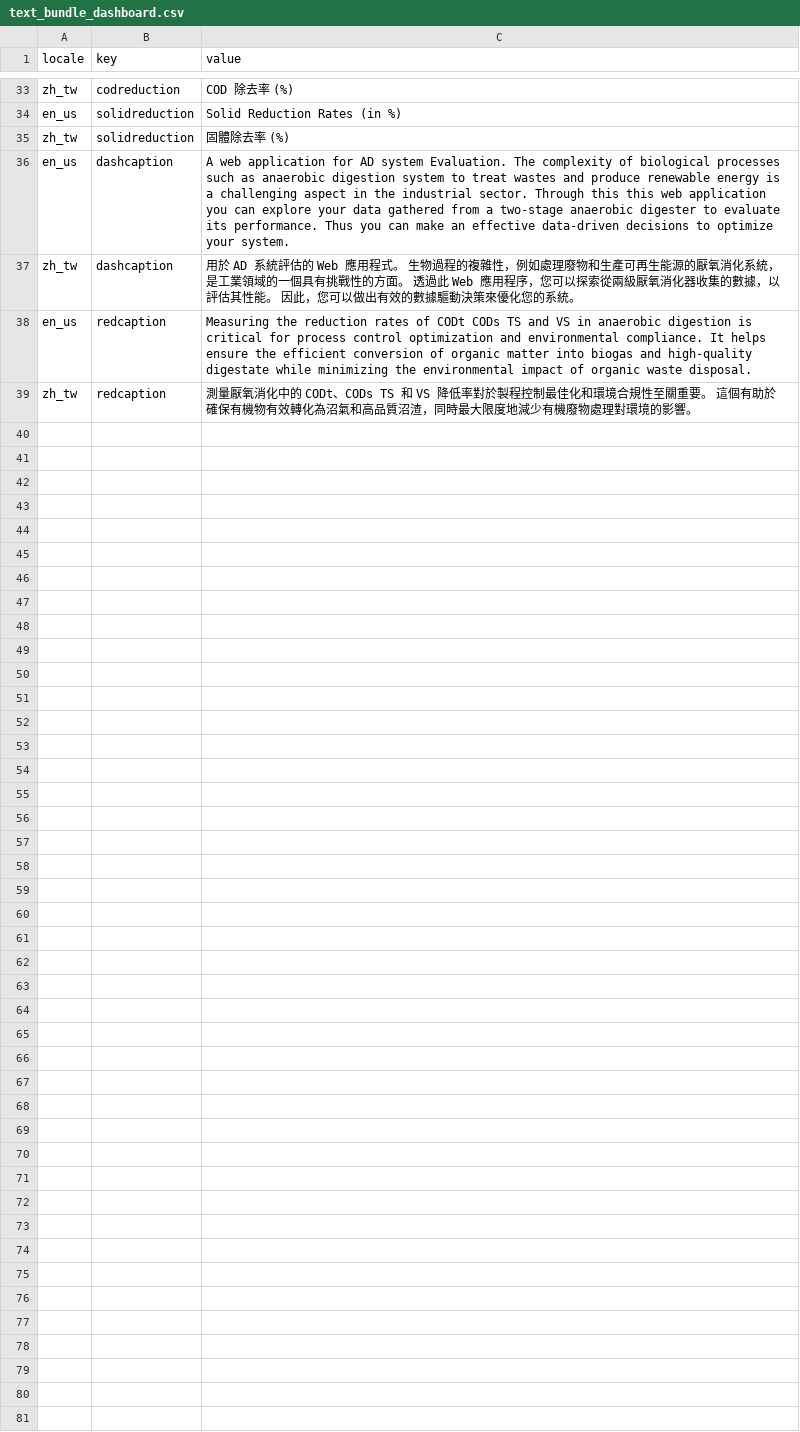
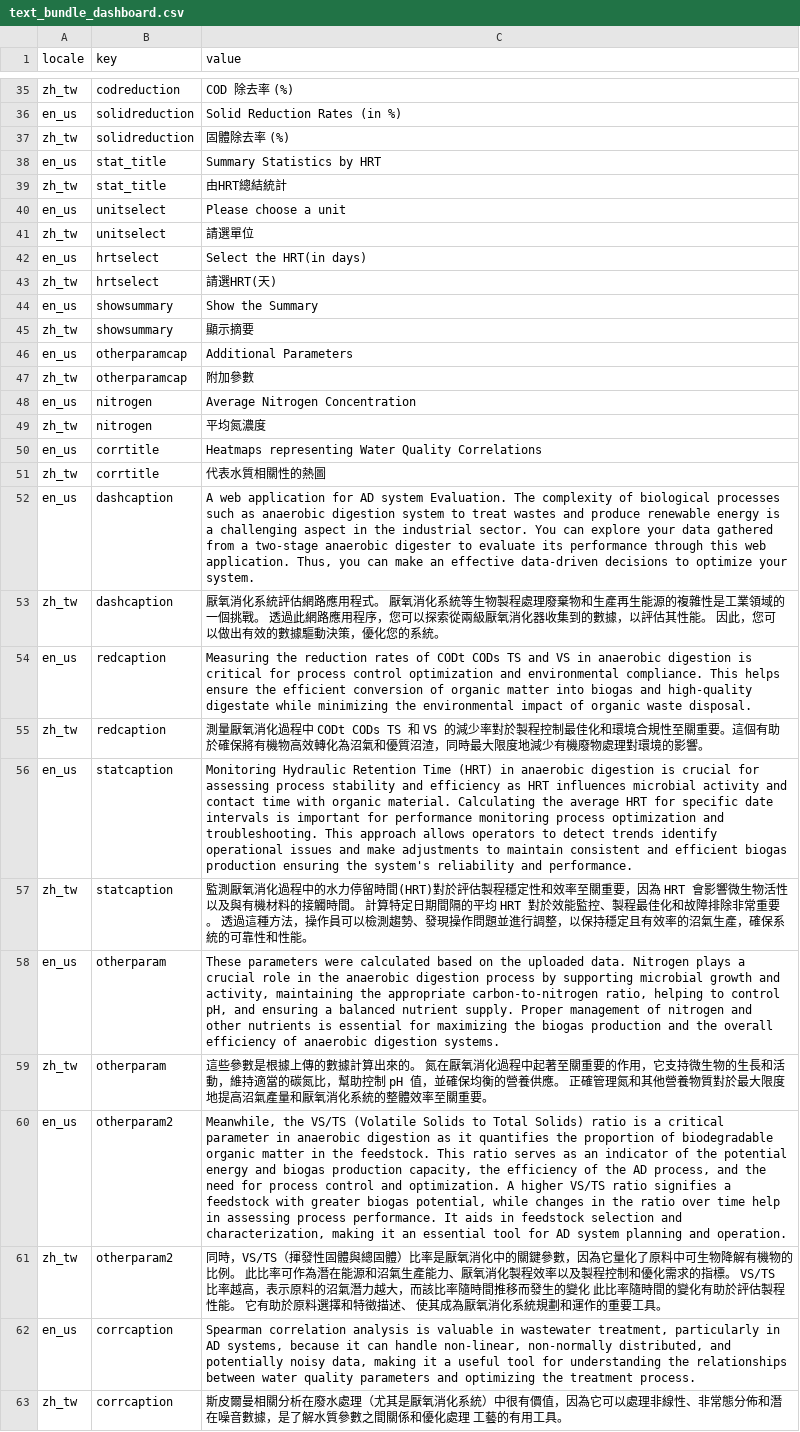
Before and after one commit to bryancastillo10/anaerodash, a CSV file: lang/text_bundle_dashboard.csv, drawn as a sheet; only a part is shown, gaps mark what is left out; addresses are those after the commit; the diff covers the shown part only; the diff names each change by its address in the sheet, - before the commit and + after, or states it on an @@ line.

Commit message:
Added translation and edit correlation tab layout

```diff
--- a/lang/text_bundle_dashboard.csv
+++ b/lang/text_bundle_dashboard.csv
+row 38: en_us | stat_title | Summary Statistics by HRT
+row 39: zh_tw | stat_title | 由HRT總結統計
+row 40: en_us | unitselect | Please choose a unit
+row 41: zh_tw | unitselect | 請選單位
+row 42: en_us | hrtselect | Select the HRT(in days)
+row 43: zh_tw | hrtselect | 請選HRT(天)
+row 44: en_us | showsummary | Show the Summary
+row 45: zh_tw | showsummary | 顯示摘要
+row 46: en_us | otherparamcap | Additional Parameters
+row 47: zh_tw | otherparamcap | 附加參數
+row 48: en_us | nitrogen | Average Nitrogen Concentration
+row 49: zh_tw | nitrogen | 平均氮濃度
+row 50: en_us | corrtitle | Heatmaps representing Water Quality Correlations
+row 51: zh_tw | corrtitle | 代表水質相關性的熱圖
-C52 (value): …industrial sector. Through this this web application you can explore your data gathered from a two-stage anaerobic digester to evaluate its performance. Thus you can…
+C52 (value): …industrial sector. You can explore your data gathered from a two-stage anaerobic digester to evaluate its performance through this web application. Thus, you can…
-C53 (value): 用於 AD 系統評估的 Web 應用程式。 生物過程的複雜性，例如處理廢物和生產可再生能源的厭氧消化系統，是工業領域的一個具有挑戰性的方面。 透過此 Web 應用程序，您可以探索從兩級厭氧消化器收集的數據，以評估其性能。 因此，您可以做出有效的數據驅動決策來優化您的…
+C53 (value): 厭氧消化系統評估網路應用程式。 厭氧消化系統等生物製程處理廢棄物和生產再生能源的複雜性是工業領域的一個挑戰。 透過此網路應用程序，您可以探索從兩級厭氧消化器收集到的數據，以評估其性能。 因此，您可以做出有效的數據驅動決策，優化您的…
-C54 (value): …environmental compliance. It helps ensure…
+C54 (value): …environmental compliance. This helps ensure…
-C55 (value): …厭氧消化中的 CODt、CODs TS 和 VS 降低率對於製程控制最佳化和環境合規性至關重要。 這個有助於確保有機物有效轉化為沼氣和高品質沼渣，…
+C55 (value): …厭氧消化過程中 CODt CODs TS 和 VS 的減少率對於製程控制最佳化和環境合規性至關重要。這個有助於確保將有機物高效轉化為沼氣和優質沼渣，…
+row 56: en_us | statcaption | Monitoring Hydraulic Retention Time (HRT) in anaerobic digestion is crucial for assessing process stability and efficiency as HRT influences microbial activity and contact time with organic material. Calculating the average HRT for specific date intervals is important for performance monitoring process optimization and troubleshooting. This approach allows operators to detect trends identify operational issues and make adjustments to maintain consistent and efficient biogas production ensuring the system's reliability and performance.
+row 57: zh_tw | statcaption | 監測厭氧消化過程中的水力停留時間(HRT)對於評估製程穩定性和效率至關重要，因為 HRT 會影響微生物活性以及與有機材料的接觸時間。 計算特定日期間隔的平均 HRT 對於效能監控、製程最佳化和故障排除非常重要。 透過這種方法，操作員可以檢測趨勢、發現操作問題並進行調整，以保持穩定且有效率的沼氣生產，確保系統的可靠性和性能。
+row 58: en_us | otherparam | These parameters were calculated based on the uploaded data. Nitrogen plays a crucial role in the anaerobic digestion process by supporting microbial growth and activity, maintaining the appropriate carbon-to-nitrogen ratio, helping to control pH, and ensuring a balanced nutrient supply. Proper management of nitrogen and other nutrients is essential for maximizing the biogas production and the overall efficiency of anaerobic digestion systems.
+row 59: zh_tw | otherparam | 這些參數是根據上傳的數據計算出來的。 氮在厭氧消化過程中起著至關重要的作用，它支持微生物的生長和活動，維持適當的碳氮比，幫助控制 pH 值，並確保均衡的營養供應。 正確管理氮和其他營養物質對於最大限度地提高沼氣產量和厭氧消化系統的整體效率至關重要。
+row 60: en_us | otherparam2 | Meanwhile, the VS/TS (Volatile Solids to Total Solids) ratio is a critical parameter in anaerobic digestion as it quantifies the proportion of biodegradable organic matter in the feedstock. This ratio serves as an indicator of the potential energy and biogas production capacity, the efficiency of the AD process, and the need for process control and optimization. A higher VS/TS ratio signifies a feedstock with greater biogas potential, while changes in the ratio over time help in assessing process performance. It aids in feedstock selection and characterization, making it an essential tool for AD system planning and operation.
+row 61: zh_tw | otherparam2 | 同時，VS/TS（揮發性固體與總固體）比率是厭氧消化中的關鍵參數，因為它量化了原料中可生物降解有機物的比例。 此比率可作為潛在能源和沼氣生產能力、厭氧消化製程效率以及製程控制和優化需求的指標。 VS/TS 比率越高，表示原料的沼氣潛力越大，而該比率隨時間推移而發生的變化 此比率隨時間的變化有助於評估製程性能。 它有助於原料選擇和特徵描述、 使其成為厭氧消化系統規劃和運作的重要工具。
+row 62: en_us | corrcaption | Spearman correlation analysis is valuable in wastewater treatment, particularly in AD systems, because it can handle non-linear, non-normally distributed, and potentially noisy data, making it a useful tool for understanding the relationships between water quality parameters and optimizing the treatment process.
+row 63: zh_tw | corrcaption | 斯皮爾曼相關分析在廢水處理（尤其是厭氧消化系統）中很有價值，因為它可以處理非線性、非常態分佈和潛在噪音數據，是了解水質參數之間關係和優化處理 工藝的有用工具。
```
Also changed, not shown: 2 added rows elsewhere in this file, 3 other files.
